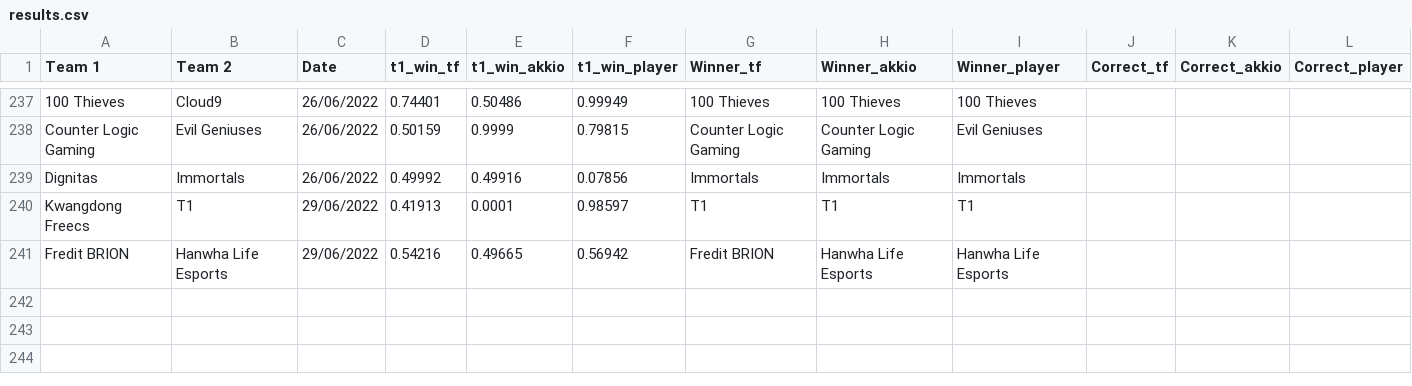
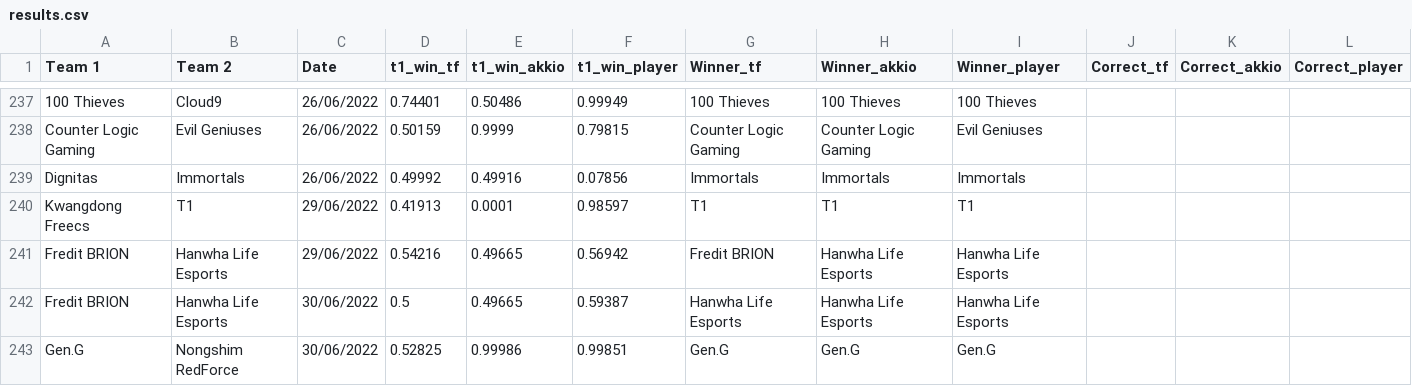
Before and after one commit to a-huk/lol_esports-predictions, a CSV file: results.csv, drawn as a sheet; only a part is shown, gaps mark what is left out; the diff names each change by its address in the sheet, - before the commit and + after, or states it on an @@ line.

Commit message:
Update predictions

```diff
--- a/results.csv
+++ b/results.csv
+row 242: Fredit BRION | Hanwha Life Esports | 30/06/2022 | 0.5 | 0.49665 | 0.59387 | Hanwha Life Esports | Hanwha Life Esports | Hanwha Life Esports
+row 243: Gen.G | Nongshim RedForce | 30/06/2022 | 0.52825 | 0.99986 | 0.99851 | Gen.G | Gen.G | Gen.G
```
